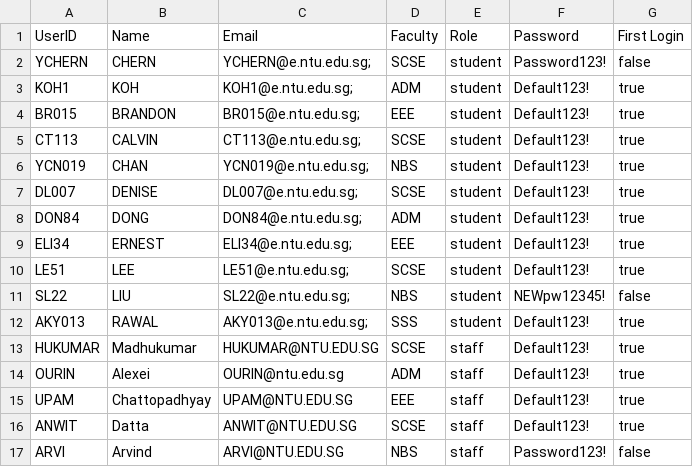
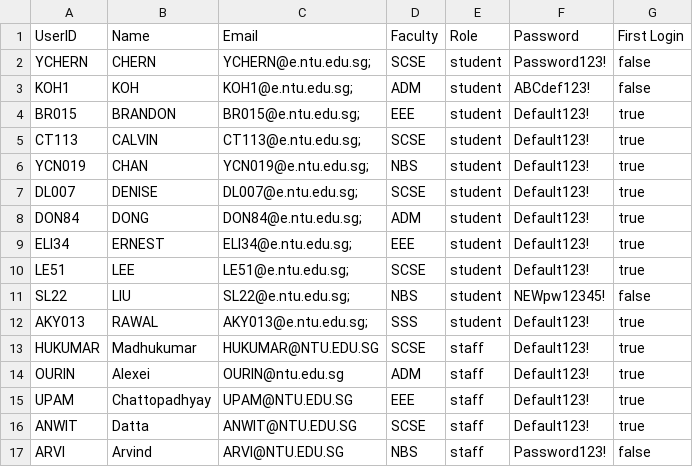
Before and after one commit to zhihaohong52/Camp-Application-and-Management-System, a CSV file: camp_application_and_management_system/data/user.csv, drawn as a sheet.

Commit message:
Camp edit methods for Staff

```diff
--- a/camp_application_and_management_system/data/user.csv
+++ b/camp_application_and_management_system/data/user.csv
@@ -2,3 +2,3 @@ UserID,Name,Email,Faculty,Role,Password,First Login
 YCHERN,CHERN ,YCHERN@e.ntu.edu.sg;,SCSE,student,Password123!,false
-KOH1,KOH ,KOH1@e.ntu.edu.sg;,ADM,student,Default123!,true
+KOH1,KOH ,KOH1@e.ntu.edu.sg;,ADM,student,ABCdef123!,false
 BR015,BRANDON ,BR015@e.ntu.edu.sg;,EEE,student,Default123!,true
```
Also changed, not shown: 11 other files.
